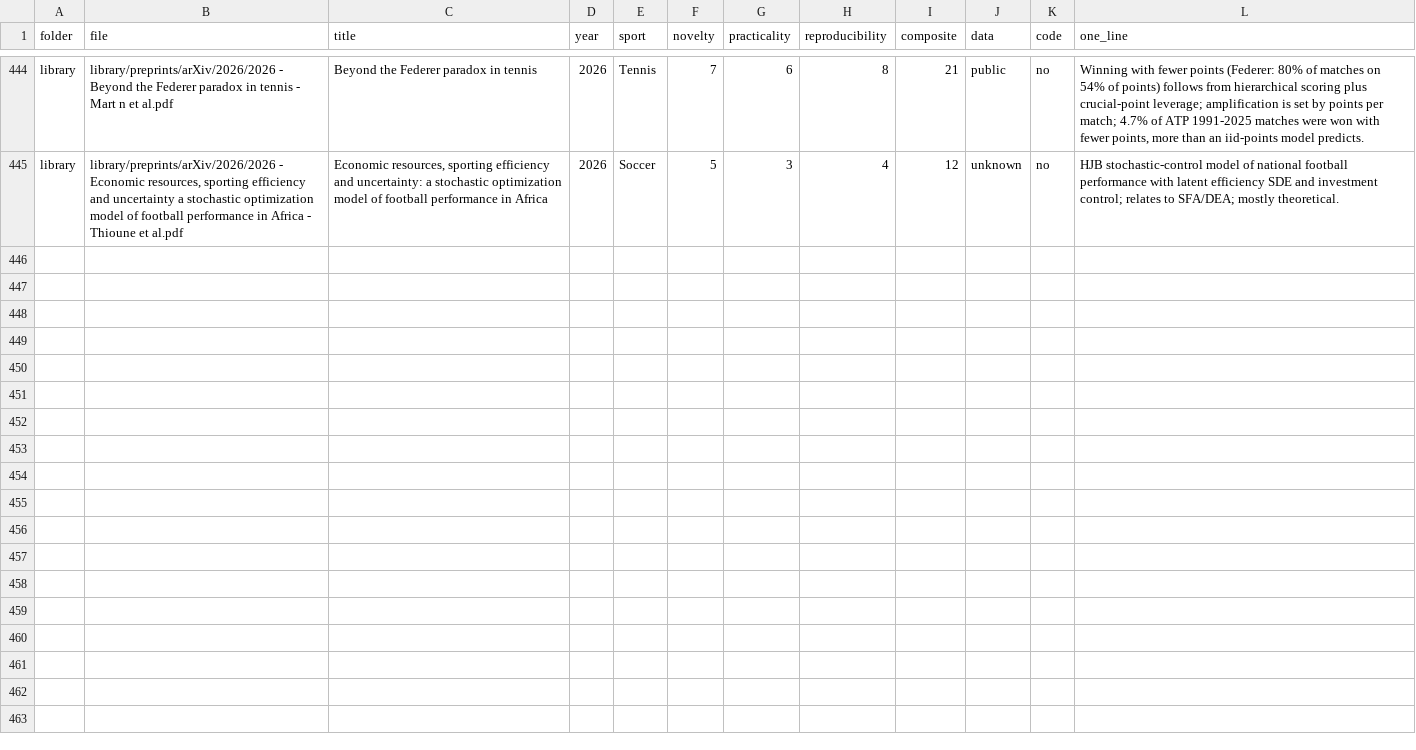
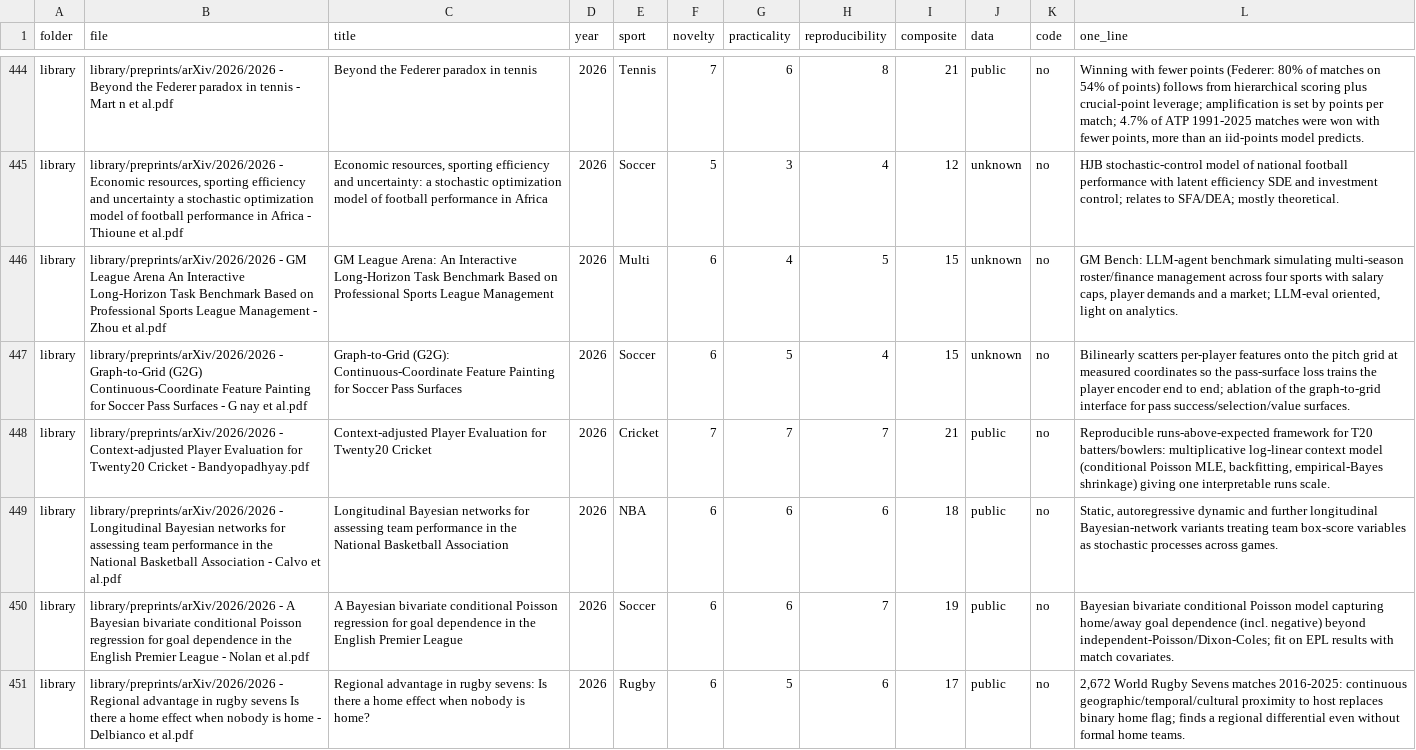
Before and after one commit to saiemgilani/Sports-Research-Papers, a CSV file: paper-ranking-scores.csv, drawn as a sheet; only a part is shown, gaps mark what is left out; the diff names each change by its address in the sheet, - before the commit and + after, or states it on an @@ line.

```diff
--- a/paper-ranking-scores.csv
+++ b/paper-ranking-scores.csv
+row 446: library | library/preprints/arXiv/2026/2026 - GM League Arena An Interactive Long-Horizon Task Benchmark Based on Professional Sports League Management - Zhou et al.pdf | GM League Arena: An Interactive Long-Horizon Task Benchmark Based on Professional Sports League Management | 2026 | Multi | 6 | 4 | 5 | 15 | unknown | no | GM Bench: LLM-agent benchmark simulating multi-season roster/finance management across four sports with salary caps, player demands and a market; LLM-eval oriented, light on analytics.
+row 447: library | library/preprints/arXiv/2026/2026 - Graph-to-Grid (G2G) Continuous-Coordinate Feature Painting for Soccer Pass Surfaces - G nay et al.pdf | Graph-to-Grid (G2G): Continuous-Coordinate Feature Painting for Soccer Pass Surfaces | 2026 | Soccer | 6 | 5 | 4 | 15 | unknown | no | Bilinearly scatters per-player features onto the pitch grid at measured coordinates so the pass-surface loss trains the player encoder end to end; ablation of the graph-to-grid interface for pass success/selection/value surfaces.
+row 448: library | library/preprints/arXiv/2026/2026 - Context-adjusted Player Evaluation for Twenty20 Cricket - Bandyopadhyay.pdf | Context-adjusted Player Evaluation for Twenty20 Cricket | 2026 | Cricket | 7 | 7 | 7 | 21 | public | no | Reproducible runs-above-expected framework for T20 batters/bowlers: multiplicative log-linear context model (conditional Poisson MLE, backfitting, empirical-Bayes shrinkage) giving one interpretable runs scale.
+row 449: library | library/preprints/arXiv/2026/2026 - Longitudinal Bayesian networks for assessing team performance in the National Basketball Association - Calvo et al.pdf | Longitudinal Bayesian networks for assessing team performance in the National Basketball Association | 2026 | NBA | 6 | 6 | 6 | 18 | public | no | Static, autoregressive dynamic and further longitudinal Bayesian-network variants treating team box-score variables as stochastic processes across games.
+row 450: library | library/preprints/arXiv/2026/2026 - A Bayesian bivariate conditional Poisson regression for goal dependence in the English Premier League - Nolan et al.pdf | A Bayesian bivariate conditional Poisson regression for goal dependence in the English Premier League | 2026 | Soccer | 6 | 6 | 7 | 19 | public | no | Bayesian bivariate conditional Poisson model capturing home/away goal dependence (incl. negative) beyond independent-Poisson/Dixon-Coles; fit on EPL results with match covariates.
+row 451: library | library/preprints/arXiv/2026/2026 - Regional advantage in rugby sevens Is there a home effect when nobody is home - Delbianco et al.pdf | Regional advantage in rugby sevens: Is there a home effect when nobody is home? | 2026 | Rugby | 6 | 5 | 6 | 17 | public | no | 2,672 World Rugby Sevens matches 2016-2025: continuous geographic/temporal/cultural proximity to host replaces binary home flag; finds a regional differential even without formal home teams.
```
Also changed, not shown: 15 other files.
